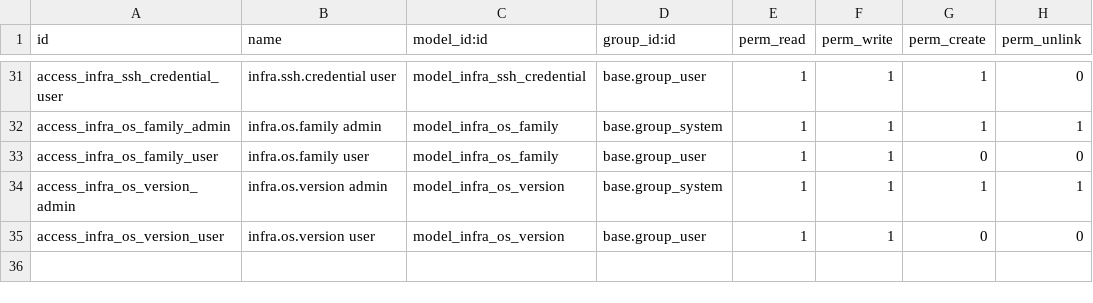
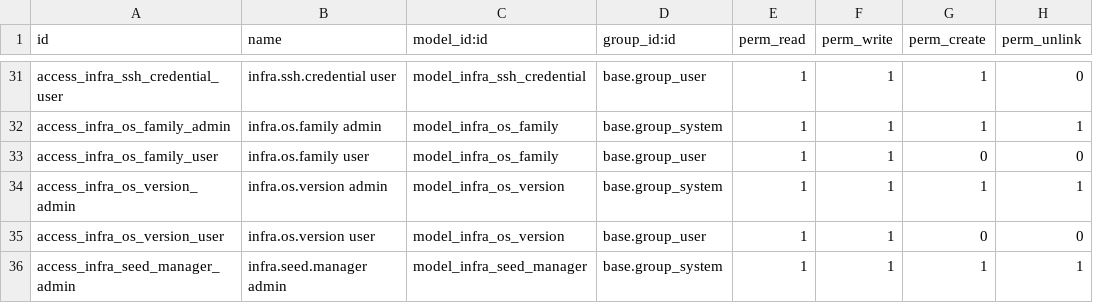
Before and after one commit to pialmmh/odoo, a CSV file: odoo-backend/custom-addons/infra_management/security/ir.model.access.csv, drawn as a sheet; only a part is shown, gaps mark what is left out; the diff names each change by its address in the sheet, - before the commit and + after, or states it on an @@ line.

```diff
--- a/odoo-backend/custom-addons/infra_management/security/ir.model.access.csv
+++ b/odoo-backend/custom-addons/infra_management/security/ir.model.access.csv
+row 36: access_infra_seed_manager_admin | infra.seed.manager admin | model_infra_seed_manager | base.group_system | 1 | 1 | 1 | 1
```
Also changed, not shown: 5 other files.
